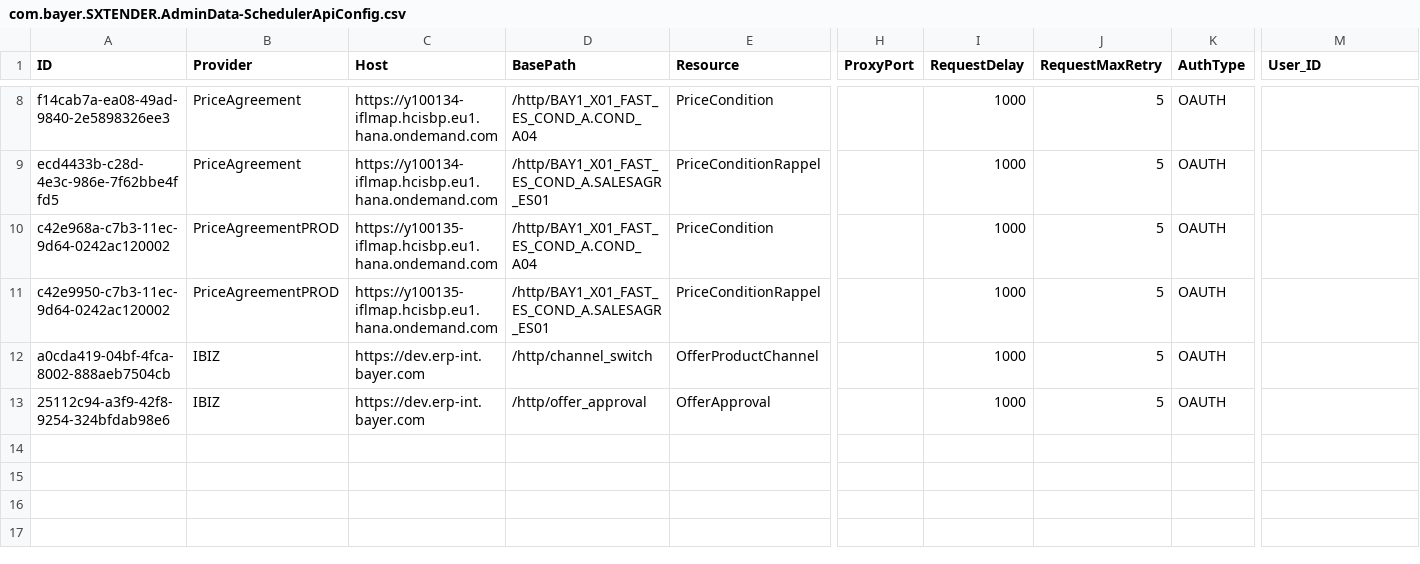
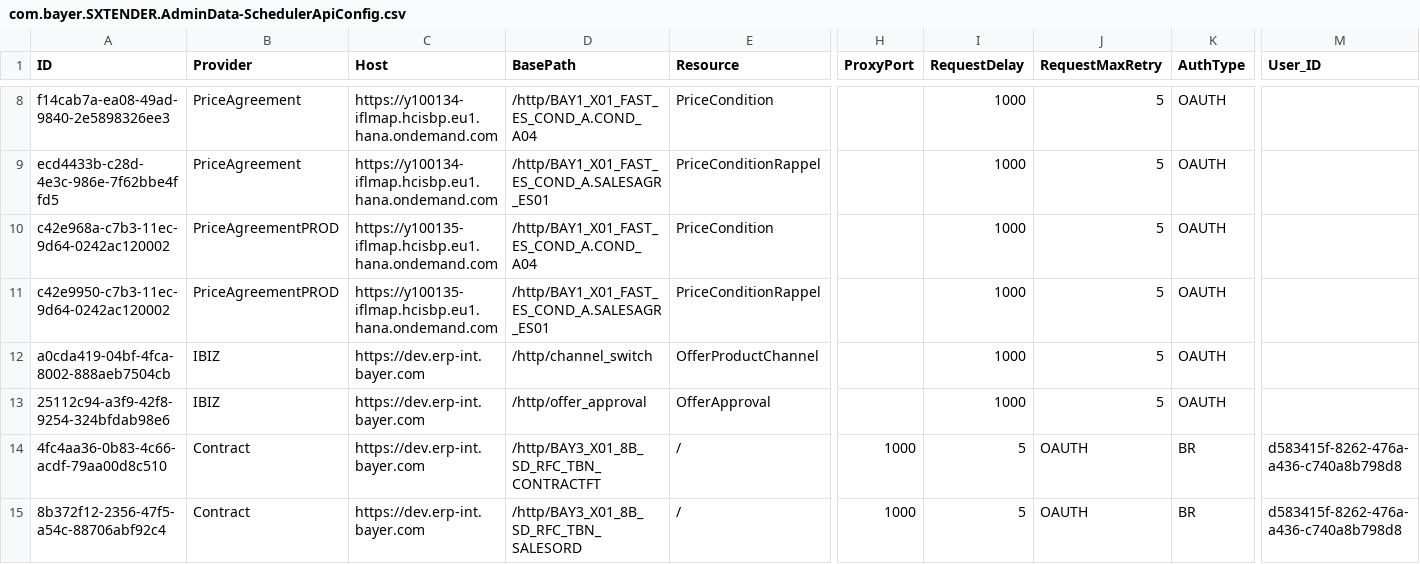
Before and after one commit to mandar-velankar/TNDR_FAST_BACKEND, a CSV file: db/csv/com.bayer.SXTENDER.AdminData-SchedulerApiConfig.csv, drawn as a sheet; only a part is shown, gaps mark what is left out; rows hold the shown columns only; the diff names each change by its address in the sheet, - before the commit and + after, or states it on an @@ line.

Commit message:
Create a new contract in SAP

```diff
--- a/db/csv/com.bayer.SXTENDER.AdminData-SchedulerApiConfig.csv
+++ b/db/csv/com.bayer.SXTENDER.AdminData-SchedulerApiConfig.csv
+row 14: 4fc4aa36-0b83-4c66-acdf-79aa00d8c510 | Contract | https://dev.erp-int.bayer.com | /http/BAY3_X01_8B_SD_RFC_TBN_CONTRACTFT | / | 1000 | 5 | OAUTH | BR | d583415f-8262-476a-a436-c740a8b798d8
+row 15: 8b372f12-2356-47f5-a54c-88706abf92c4 | Contract | https://dev.erp-int.bayer.com | /http/BAY3_X01_8B_SD_RFC_TBN_SALESORD | / | 1000 | 5 | OAUTH | BR | d583415f-8262-476a-a436-c740a8b798d8
```
Also changed, not shown: 3 other files.
